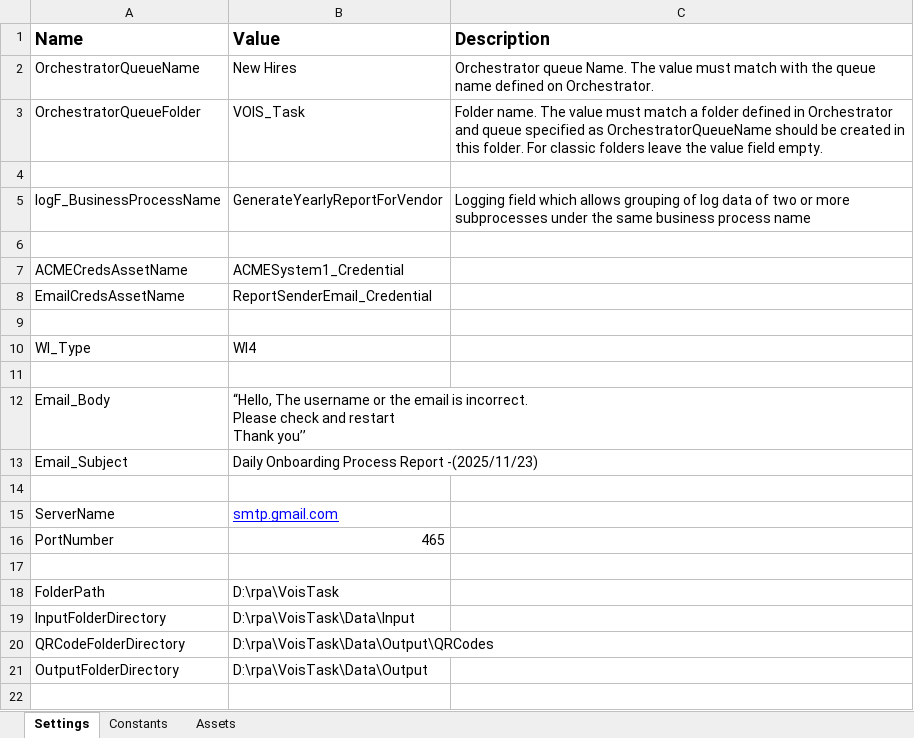
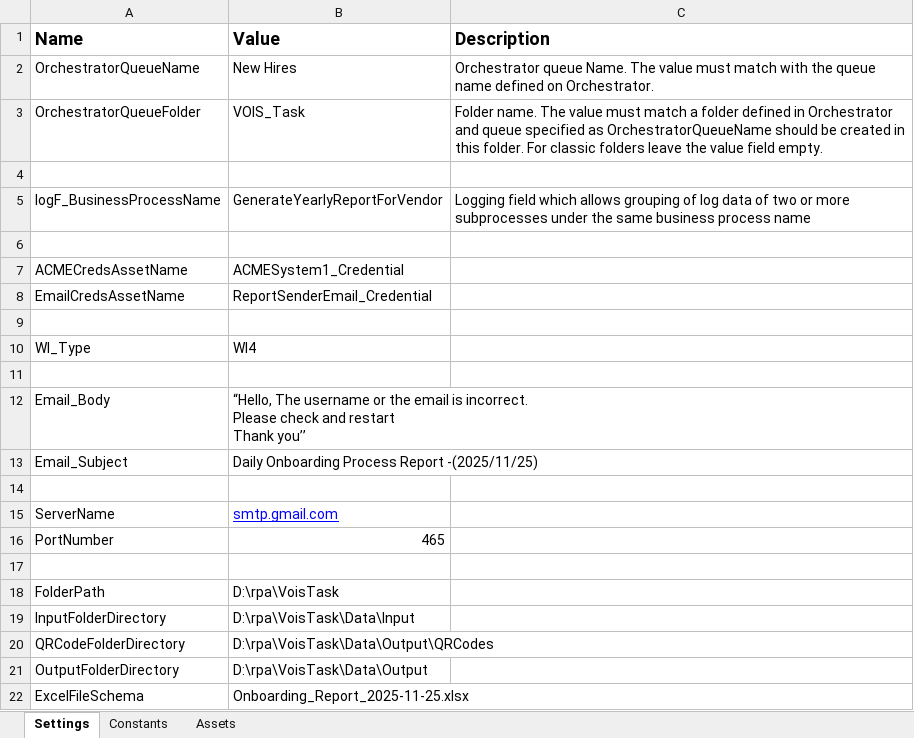
Before and after one commit to ahmedebeid54/VOIS_Task, an Excel workbook: Data/Config.xlsx, sheet Settings, drawn as a sheet; values as stored, in another font and other column widths than the file's, no borders; the diff names each change by its address in the sheet, - before the commit and + after, or states it on an @@ line.

Commit message:
Add Mail WF and Change Process WF Structure

```diff
--- a/Data/Config.xlsx (sheet Settings)
+++ b/Data/Config.xlsx (sheet Settings)
-B13 (Value): Daily Onboarding Process Report -(2025/11/23)
+B13 (Value): Daily Onboarding Process Report -(2025/11/25)
+row 22: ExcelFileSchema | Onboarding_Report_2025-11-25.xlsx
```
Also changed, not shown: 18 other files.
